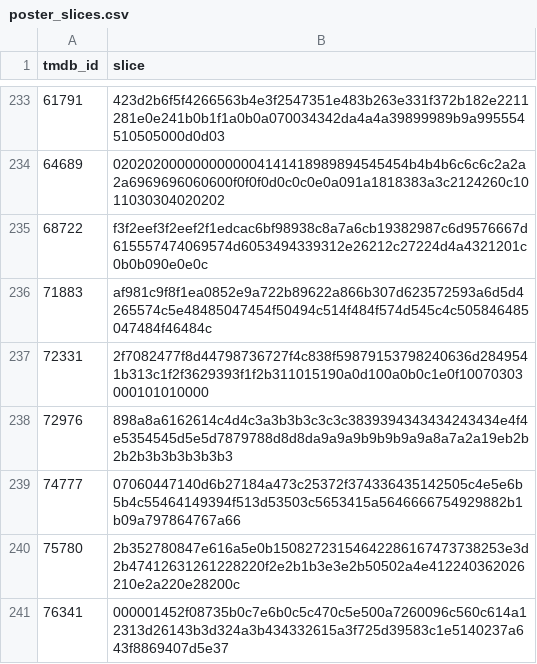
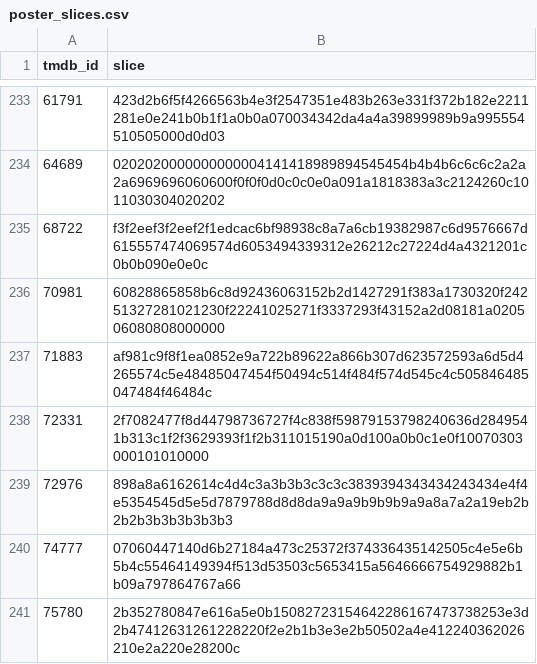
Before and after one commit to FeatherAnalytics/cinemetrics, a CSV file: transform/seeds/poster_slices.csv, drawn as a sheet; only a part is shown, gaps mark what is left out; the shorter side is filled out with more unchanged rows; the diff names each change by its address in the sheet, - before the commit and + after, or states it on an @@ line.

```diff
--- a/transform/seeds/poster_slices.csv
+++ b/transform/seeds/poster_slices.csv
+row 236: 70981 | 60828865858b6c8d92436063152b2d1427291f383a1730320f24251327281021230f22241025271f3337293f43152a2d08181a020506080808000000
```
Also changed, not shown: transform/seeds/film_enrichment.csv, transform/seeds/film_log.csv, 8 other files.
